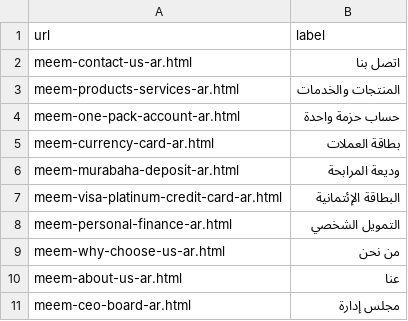
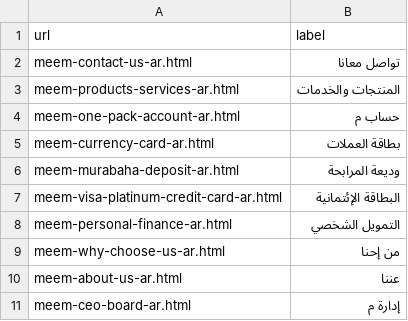
Before and after one commit to PadsterReynolds/meem-gib, a CSV file: _data/menu-ar.csv, drawn as a sheet.

Commit message:
Updated '/_data/menu-ar.csv' via CloudCannon

```diff
--- a/_data/menu-ar.csv
+++ b/_data/menu-ar.csv
@@ -1,5 +1,5 @@
 url,label
-meem-contact-us-ar.html,اتصل بنا
+meem-contact-us-ar.html,تواصل معانا
 meem-products-services-ar.html,المنتجات والخدمات
-meem-one-pack-account-ar.html,حساب حزمة واحدة
+meem-one-pack-account-ar.html,حساب م
 meem-currency-card-ar.html,بطاقة العملات
@@ -8,4 +8,4 @@ meem-visa-platinum-credit-card-ar.html,البطاقة الإئتمانية
 meem-personal-finance-ar.html,التمويل الشخصي
-meem-why-choose-us-ar.html,من نحن
-meem-about-us-ar.html,عنا
-meem-ceo-board-ar.html,مجلس إدارة
+meem-why-choose-us-ar.html,من إحنا
+meem-about-us-ar.html,عننا
+meem-ceo-board-ar.html,إدارة م
```
